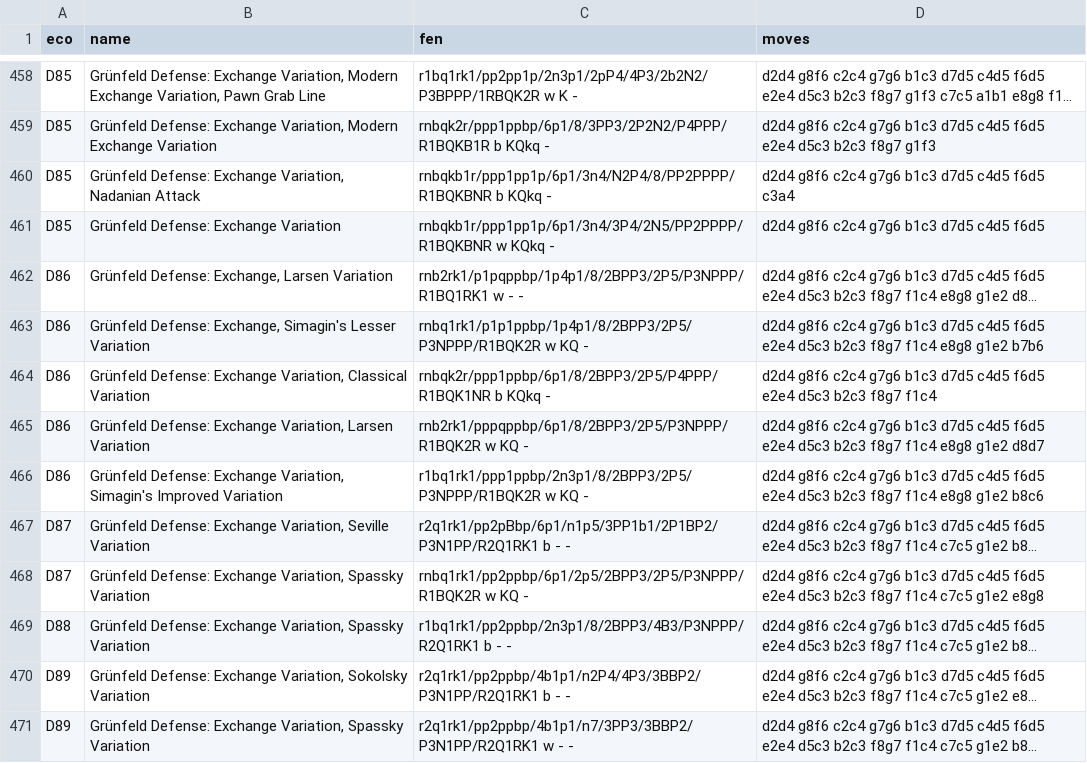
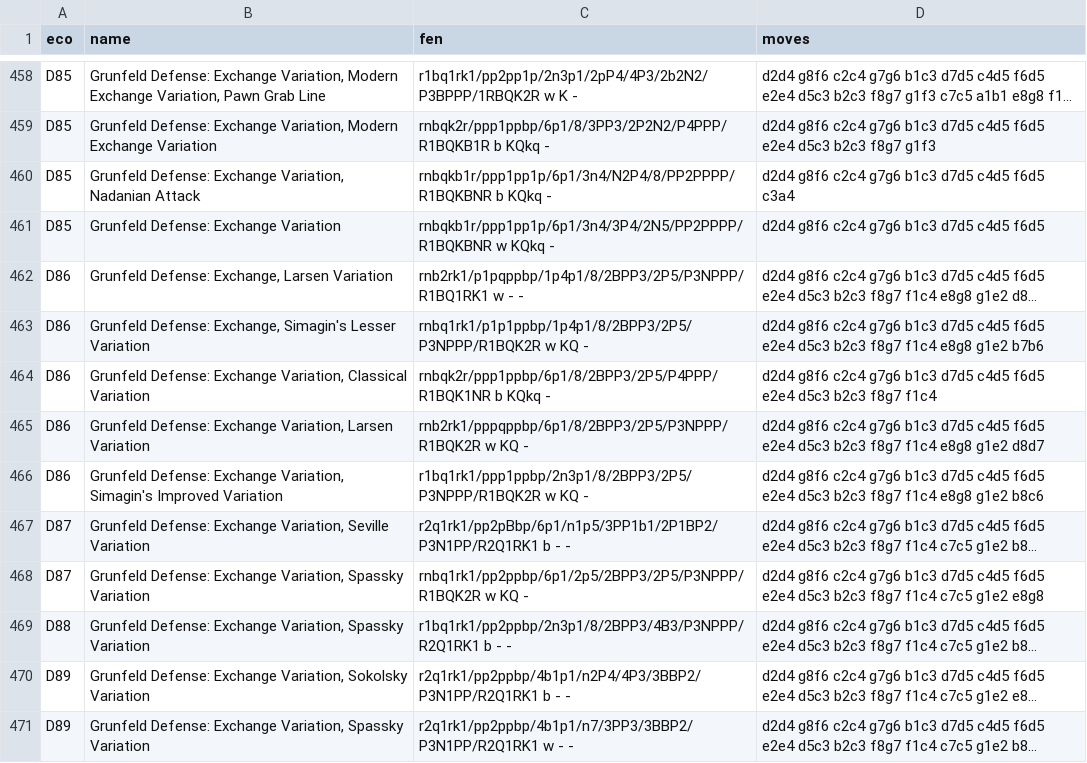
Before and after one commit to napoleon-commits/SelmaChessApp, a TSV file: src/static/eco/d.tsv, drawn as a sheet; only a part is shown, gaps mark what is left out; long unchanged cells end in …; the diff covers the shown part only; the diff names each change by its address in the sheet, - before the commit and + after, or states it on an @@ line.

```diff
--- a/src/static/eco/d.tsv
+++ b/src/static/eco/d.tsv
-B458 (name): Grünfeld Defense: Exchange…
+B458 (name): Grunfeld Defense: Exchange…
-B459 (name): Grünfeld Defense: Exchange…
+B459 (name): Grunfeld Defense: Exchange…
-B460 (name): Grünfeld Defense: Exchange…
+B460 (name): Grunfeld Defense: Exchange…
-B461 (name): Grünfeld Defense: Exchange Variation
+B461 (name): Grunfeld Defense: Exchange Variation
-B462 (name): Grünfeld Defense: Exchange, Larsen Variation
+B462 (name): Grunfeld Defense: Exchange, Larsen Variation
-B463 (name): Grünfeld Defense: Exchange,…
+B463 (name): Grunfeld Defense: Exchange,…
-B464 (name): Grünfeld Defense: Exchange…
+B464 (name): Grunfeld Defense: Exchange…
-B465 (name): Grünfeld Defense: Exchange…
+B465 (name): Grunfeld Defense: Exchange…
-B466 (name): Grünfeld Defense: Exchange…
+B466 (name): Grunfeld Defense: Exchange…
-B467 (name): Grünfeld Defense: Exchange…
+B467 (name): Grunfeld Defense: Exchange…
-B468:B469 (name): Grünfeld Defense: Exchange…
+B468:B469 (name): Grunfeld Defense: Exchange…
-B470 (name): Grünfeld Defense: Exchange…
+B470 (name): Grunfeld Defense: Exchange…
-B471 (name): Grünfeld Defense: Exchange…
+B471 (name): Grunfeld Defense: Exchange…
```
Also changed, not shown: 54 edited cells elsewhere in this file, src/static/eco/a.tsv, src/static/eco/b.tsv, 8 other files.
